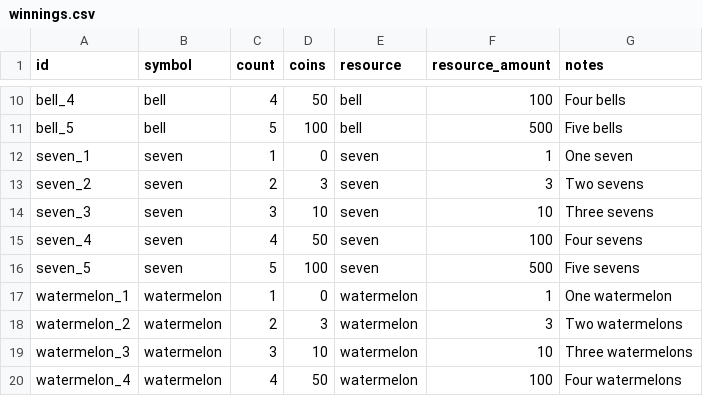
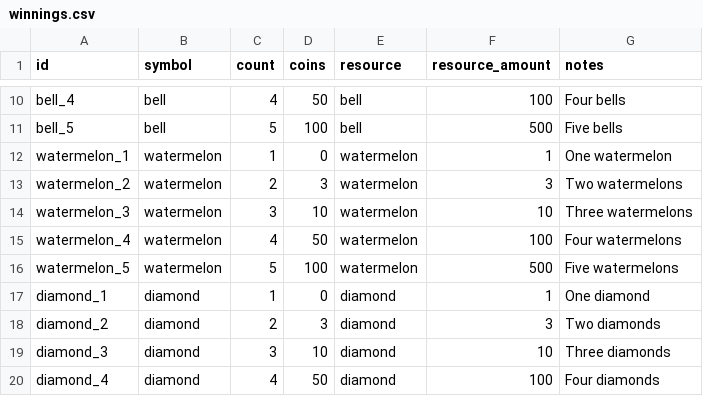
Before and after one commit to SorenKronborg/CasinoSlots, a CSV file: resources/slot/winnings.csv, drawn as a sheet; only a part is shown, gaps mark what is left out; the shorter side is filled out with more unchanged rows.

Commit message:
removed a resource

```diff
--- a/resources/slot/winnings.csv
+++ b/resources/slot/winnings.csv
@@ -11,7 +11,2 @@ bell_4,bell,4,50,bell,100,Four bells
 bell_5,bell,5,100,bell,500,Five bells
-seven_1,seven,1,0,seven,1,One seven
-seven_2,seven,2,3,seven,3,Two sevens
-seven_3,seven,3,10,seven,10,Three sevens
-seven_4,seven,4,50,seven,100,Four sevens
-seven_5,seven,5,100,seven,500,Five sevens
 watermelon_1,watermelon,1,0,watermelon,1,One watermelon
```
Also changed, not shown: localization/strings.csv, 6 other files.
